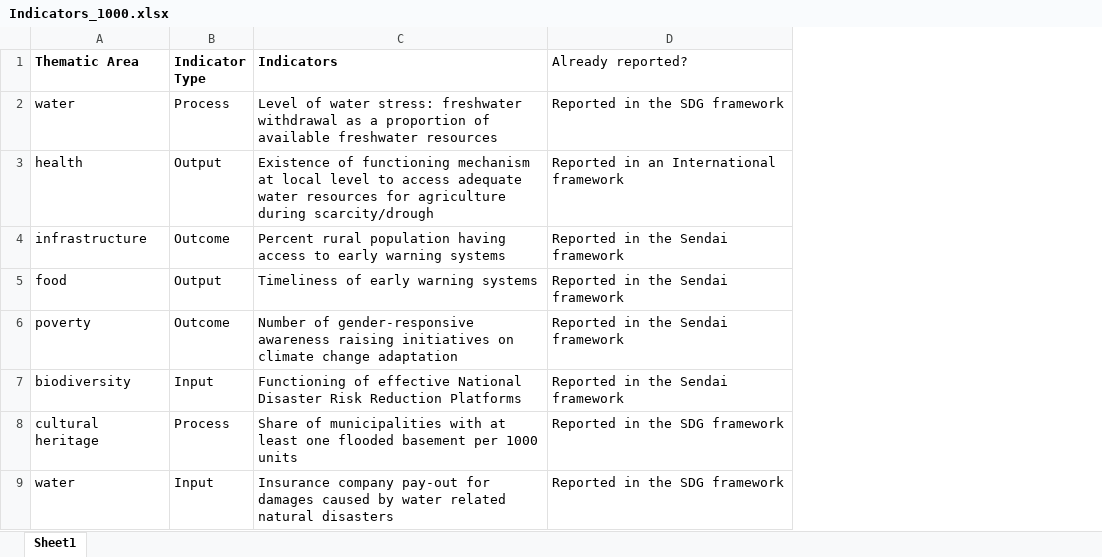
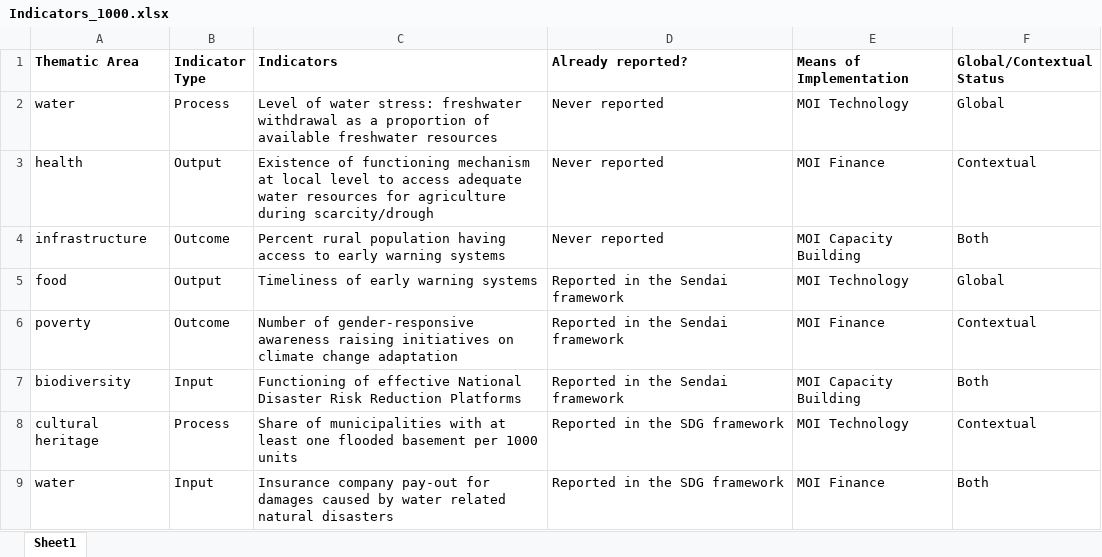
Before and after one commit to GraceKaimburi/GGA_Indicators_Tool, an Excel workbook: Indicators_1000.xlsx, sheet Sheet1, drawn as a sheet; only a part is shown; values as stored, in another font and other column widths than the file's, no borders; the diff covers the shown part only; the diff names each change by its address in the sheet, - before the commit and + after, or states it on an @@ line.

```diff
--- a/Indicators_1000.xlsx (sheet Sheet1)
+++ b/Indicators_1000.xlsx (sheet Sheet1)
+column E (Means of Implementation), rows 2-9: MOI Technology | MOI Finance | MOI Capacity Building | MOI Technology | MOI Finance | MOI Capacity Building | MOI Technology | MOI Finance
+column F (Global/Contextual Status), rows 2-9: Global | Contextual | Both | Global | Contextual | Both | Contextual | Both
-D1 bold: off
+D1 bold: on
-D2 (Already reported?): Reported in the SDG framework
+D2 (Already reported?): Never reported
-D3 (Already reported?): Reported in an International framework
+D3 (Already reported?): Never reported
-D4 (Already reported?): Reported in the Sendai framework
+D4 (Already reported?): Never reported
```
Also changed, not shown: 48 edited cells elsewhere in this sheet, 2 other files.
